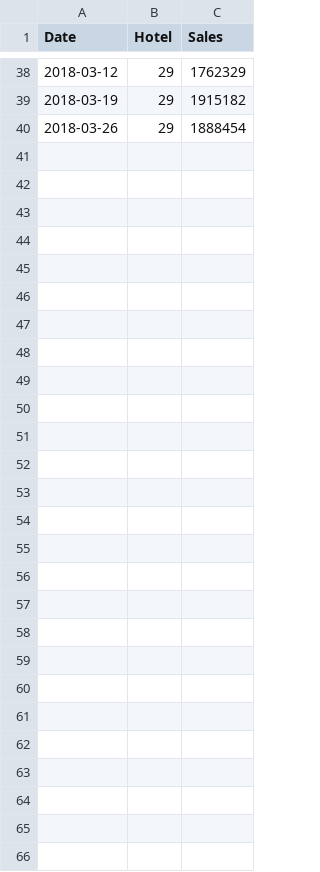
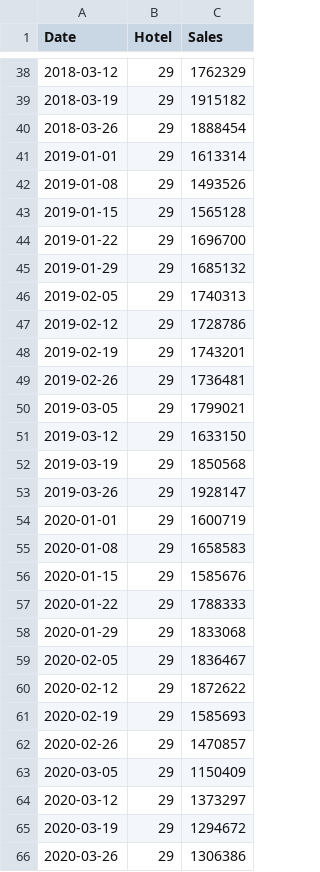
Before and after one commit to Behachee/TheHotel_Sales, a CSV file: data/hotel_29.csv, drawn as a sheet; only a part is shown, gaps mark what is left out.

```diff
--- a/data/hotel_29.csv
+++ b/data/hotel_29.csv
@@ -40 +40,27 @@ Date,Hotel,Sales
 2018-03-26,29,1888454
+2019-01-01,29,1613314
+2019-01-08,29,1493526
+2019-01-15,29,1565128
+2019-01-22,29,1696700
+2019-01-29,29,1685132
+2019-02-05,29,1740313
+2019-02-12,29,1728786
+2019-02-19,29,1743201
+2019-02-26,29,1736481
+2019-03-05,29,1799021
+2019-03-12,29,1633150
+2019-03-19,29,1850568
+2019-03-26,29,1928147
+2020-01-01,29,1600719
+2020-01-08,29,1658583
+2020-01-15,29,1585676
+2020-01-22,29,1788333
+2020-01-29,29,1833068
+2020-02-05,29,1836467
+2020-02-12,29,1872622
+2020-02-19,29,1585693
+2020-02-26,29,1470857
+2020-03-05,29,1150409
+2020-03-12,29,1373297
+2020-03-19,29,1294672
+2020-03-26,29,1306386
```
Also changed, not shown: data/hotel_21.csv, data/hotel_22.csv, 24 other files.
